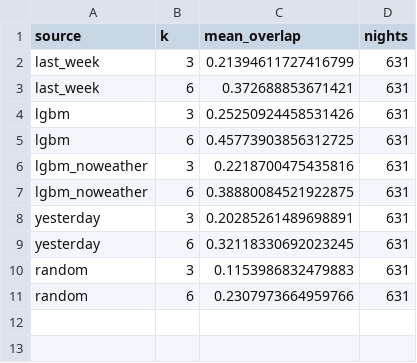
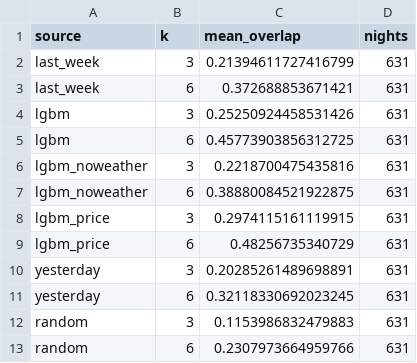
Before and after one commit to amkhan-code/gb-carbon-charge, a CSV file: reports/ranking.csv, drawn as a sheet; the diff names each change by its address in the sheet, - before the commit and + after, or states it on an @@ line.

```diff
--- a/reports/ranking.csv
+++ b/reports/ranking.csv
+row 8: lgbm_price | 3 | 0.2974115161119915 | 631
+row 9: lgbm_price | 6 | 0.48256735340729 | 631
```
Also changed, not shown: reports/metrics_by_hour.csv, reports/metrics_by_season.csv, 34 other files.
